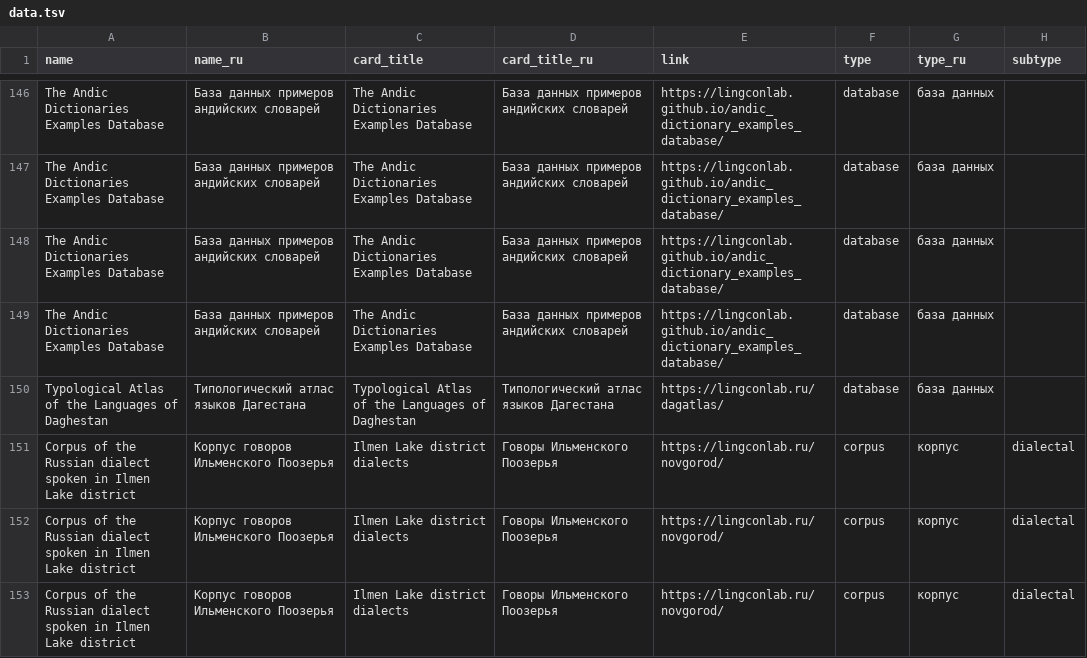
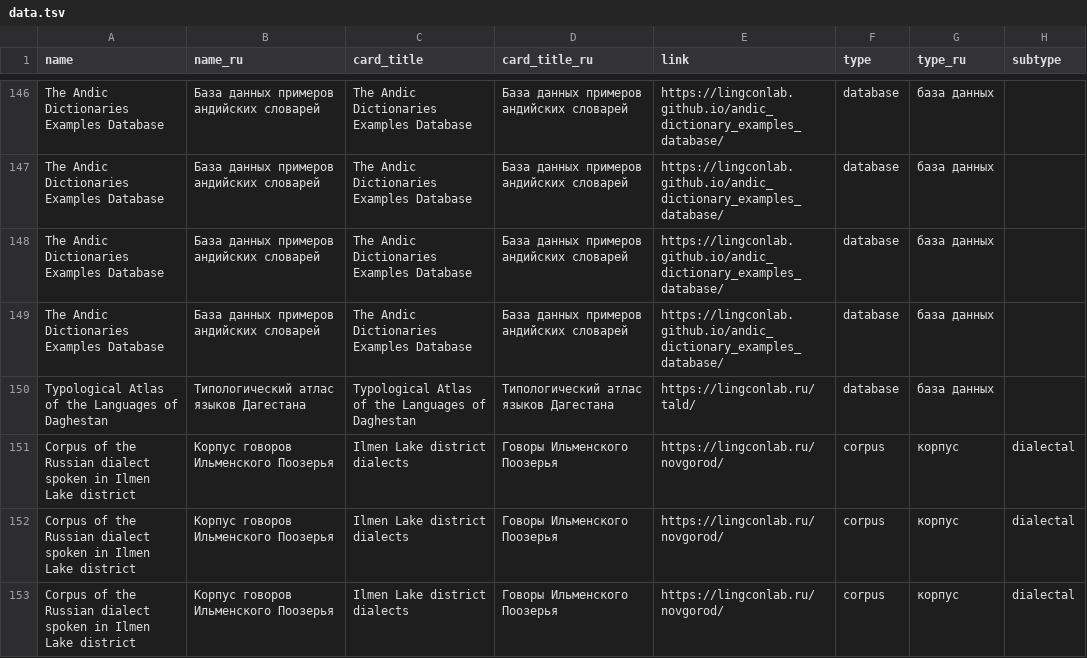
Before and after one commit to LingConLab/LABsite_qmd, a TSV file: data.tsv, drawn as a sheet; only a part is shown, gaps mark what is left out; the diff names each change by its address in the sheet, - before the commit and + after, or states it on an @@ line.

```diff
--- a/data.tsv
+++ b/data.tsv
-E150 (link): https://lingconlab.ru/dagatlas/
+E150 (link): https://lingconlab.ru/tald/
```
Also changed, not shown: 10 other files.
